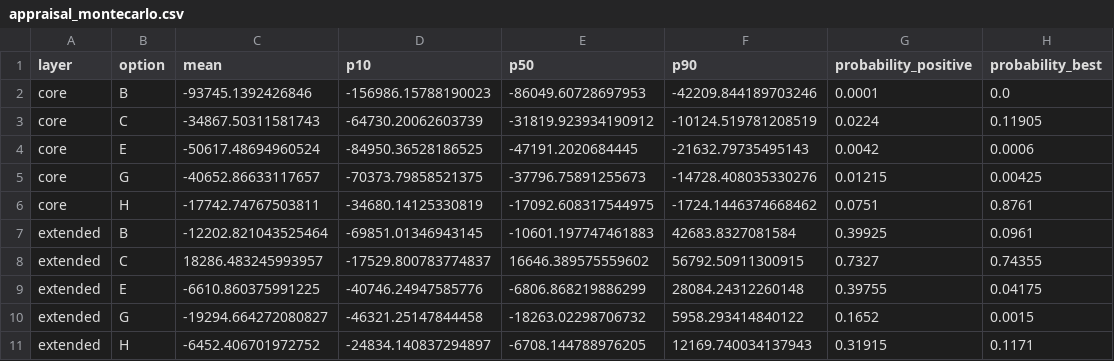
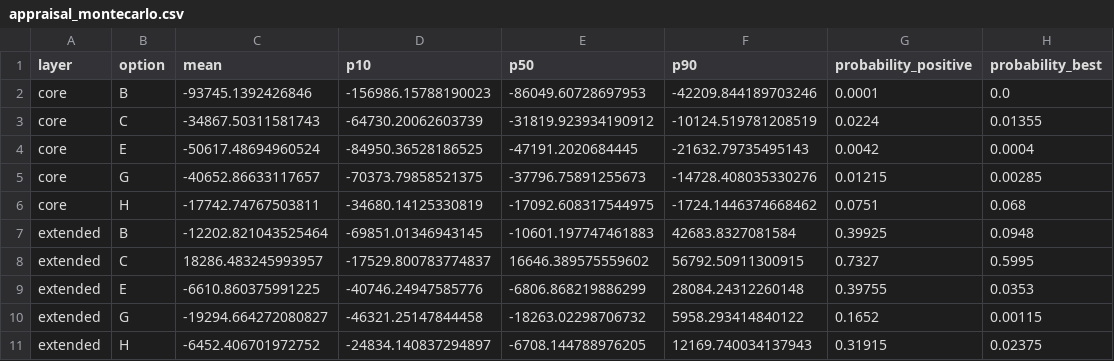
Before and after one commit to diogo4256/mobilidados, a CSV file: cases/lisboa-rua-ricardo-jorge/results/tables/appraisal_montecarlo.csv, drawn as a sheet.

```diff
--- a/cases/lisboa-rua-ricardo-jorge/results/tables/appraisal_montecarlo.csv
+++ b/cases/lisboa-rua-ricardo-jorge/results/tables/appraisal_montecarlo.csv
@@ -2,10 +2,10 @@ layer,option,mean,p10,p50,p90,probability_positive,probability_best
 core,B,-93745.1392426846,-156986.15788190023,-86049.60728697953,-42209.844189703246,0.0001,0.0
-core,C,-34867.50311581743,-64730.20062603739,-31819.923934190912,-10124.519781208519,0.0224,0.11905
-core,E,-50617.48694960524,-84950.36528186525,-47191.2020684445,-21632.79735495143,0.0042,0.0006
-core,G,-40652.86633117657,-70373.79858521375,-37796.75891255673,-14728.408035330276,0.01215,0.00425
-core,H,-17742.74767503811,-34680.14125330819,-17092.608317544975,-1724.1446374668462,0.0751,0.8761
-extended,B,-12202.821043525464,-69851.01346943145,-10601.197747461883,42683.8327081584,0.39925,0.0961
-extended,C,18286.483245993957,-17529.800783774837,16646.389575559602,56792.50911300915,0.7327,0.74355
-extended,E,-6610.860375991225,-40746.24947585776,-6806.868219886299,28084.24312260148,0.39755,0.04175
-extended,G,-19294.664272080827,-46321.25147844458,-18263.02298706732,5958.293414840122,0.1652,0.0015
-extended,H,-6452.406701972752,-24834.140837294897,-6708.144788976205,12169.740034137943,0.31915,0.1171
+core,C,-34867.50311581743,-64730.20062603739,-31819.923934190912,-10124.519781208519,0.0224,0.01355
+core,E,-50617.48694960524,-84950.36528186525,-47191.2020684445,-21632.79735495143,0.0042,0.0004
+core,G,-40652.86633117657,-70373.79858521375,-37796.75891255673,-14728.408035330276,0.01215,0.00285
+core,H,-17742.74767503811,-34680.14125330819,-17092.608317544975,-1724.1446374668462,0.0751,0.068
+extended,B,-12202.821043525464,-69851.01346943145,-10601.197747461883,42683.8327081584,0.39925,0.0948
+extended,C,18286.483245993957,-17529.800783774837,16646.389575559602,56792.50911300915,0.7327,0.5995
+extended,E,-6610.860375991225,-40746.24947585776,-6806.868219886299,28084.24312260148,0.39755,0.0353
+extended,G,-19294.664272080827,-46321.25147844458,-18263.02298706732,5958.293414840122,0.1652,0.00115
+extended,H,-6452.406701972752,-24834.140837294897,-6708.144788976205,12169.740034137943,0.31915,0.02375
```
Also changed, not shown: 7 other files.
